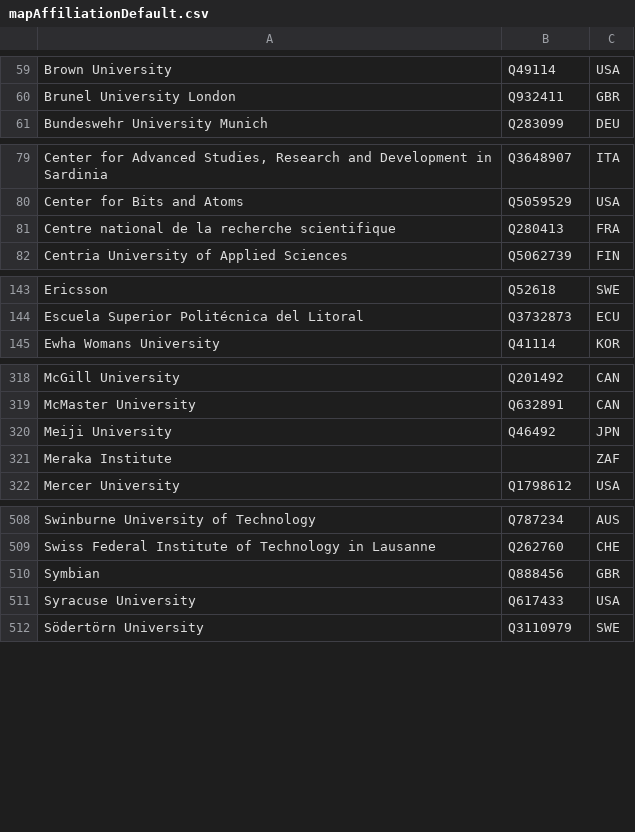
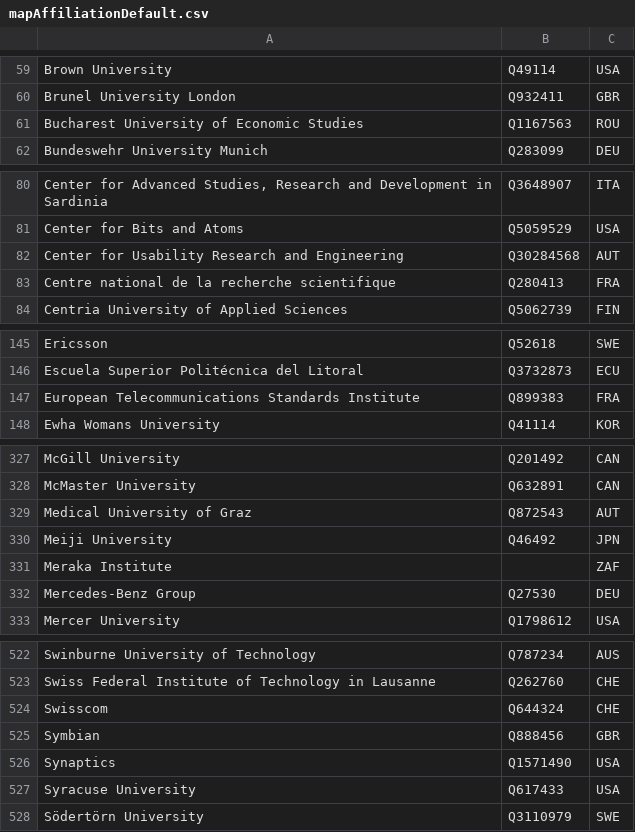
Before and after one commit to sven-mayer/mobilehci-statistics, a CSV file: utils/mapAffiliationDefault.csv, drawn as a sheet; only a part is shown, gaps mark what is left out; the diff covers the shown part only; the diff names each change by its address in the sheet, - before the commit and + after, or states it on an @@ line.

```diff
--- a/utils/mapAffiliationDefault.csv
+++ b/utils/mapAffiliationDefault.csv
+row 61: Bucharest University of Economic Studies | Q1167563 | ROU
+row 82: Center for Usability Research and Engineering | Q30284568 | AUT
+row 147: European Telecommunications Standards Institute | Q899383 | FRA
+row 329: Medical University of Graz | Q872543 | AUT
+row 332: Mercedes-Benz Group | Q27530 | DEU
+row 524: Swisscom | Q644324 | CHE
+row 526: Synaptics | Q1571490 | USA
```
Also changed, not shown: 14 added rows elsewhere in this file, utils/mapAffiliation.csv, 13 other files.
